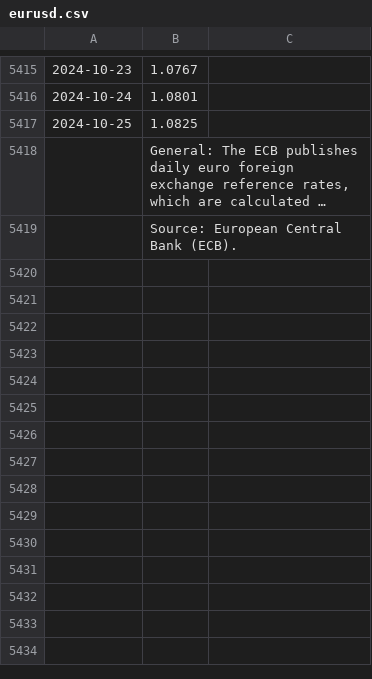
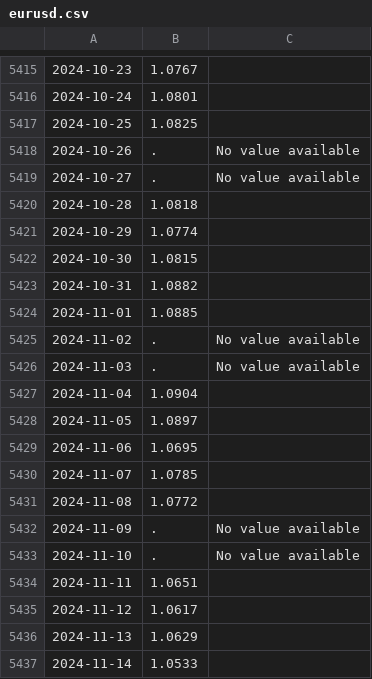
Before and after one commit to laroche/tastyworks-pnl, a CSV file: eurusd.csv, drawn as a sheet; only a part is shown, gaps mark what is left out; the shorter side is filled out with more unchanged rows; long unchanged cells end in …; the diff covers the shown part only; the diff names each change by its address in the sheet, - before the commit and + after, or states it on an @@ line.

Commit message:
update eurusd.csv

```diff
--- a/eurusd.csv
+++ b/eurusd.csv
+row 5418: 2024-10-26 | . | No value available
+row 5419: 2024-10-27 | . | No value available
+row 5420: 2024-10-28 | 1.0818
+row 5421: 2024-10-29 | 1.0774
+row 5422: 2024-10-30 | 1.0815
+row 5423: 2024-10-31 | 1.0882
+row 5424: 2024-11-01 | 1.0885
+row 5425: 2024-11-02 | . | No value available
+row 5426: 2024-11-03 | . | No value available
+row 5427: 2024-11-04 | 1.0904
+row 5428: 2024-11-05 | 1.0897
+row 5429: 2024-11-06 | 1.0695
+row 5430: 2024-11-07 | 1.0785
+row 5431: 2024-11-08 | 1.0772
+row 5432: 2024-11-09 | . | No value available
+row 5433: 2024-11-10 | . | No value available
+row 5434: 2024-11-11 | 1.0651
+row 5435: 2024-11-12 | 1.0617
+row 5436: 2024-11-13 | 1.0629
+row 5437: 2024-11-14 | 1.0533
```
Also changed, not shown: 34 added rows and 1 edited cell elsewhere in this file.
